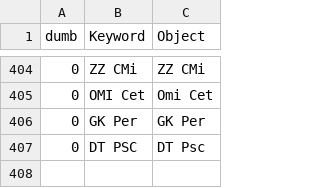
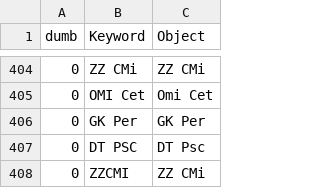
Before and after one commit to aras-database/database, a CSV file: data/objects.csv, drawn as a sheet; only a part is shown, gaps mark what is left out; the diff names each change by its address in the sheet, - before the commit and + after, or states it on an @@ line.

```diff
--- a/data/objects.csv
+++ b/data/objects.csv
+row 408: 0 | ZZCMI | ZZ CMi
```
Also changed, not shown: 30 other files.
